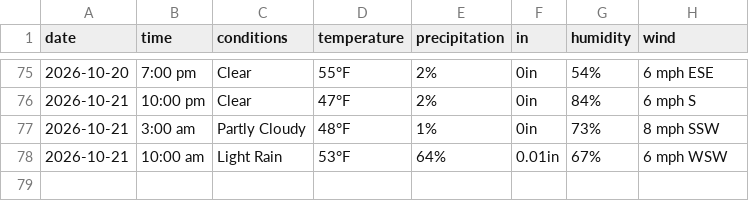
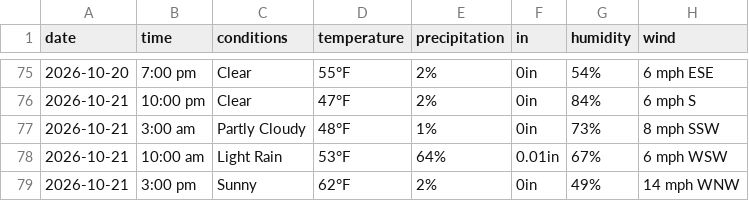
Before and after one commit to dpteddy/SDC-dashboard, a CSV file: data/weather_data.csv, drawn as a sheet; only a part is shown, gaps mark what is left out; the diff names each change by its address in the sheet, - before the commit and + after, or states it on an @@ line.

```diff
--- a/data/weather_data.csv
+++ b/data/weather_data.csv
+row 79: 2026-10-21 | 3:00 pm | Sunny | 62°F | 2% | 0in | 49% | 14 mph WNW
```
